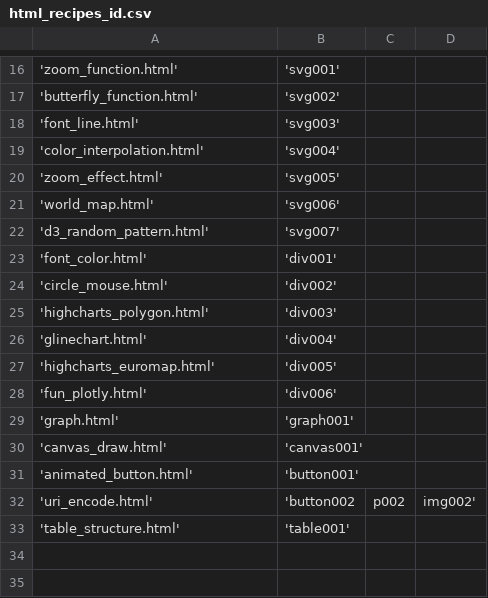
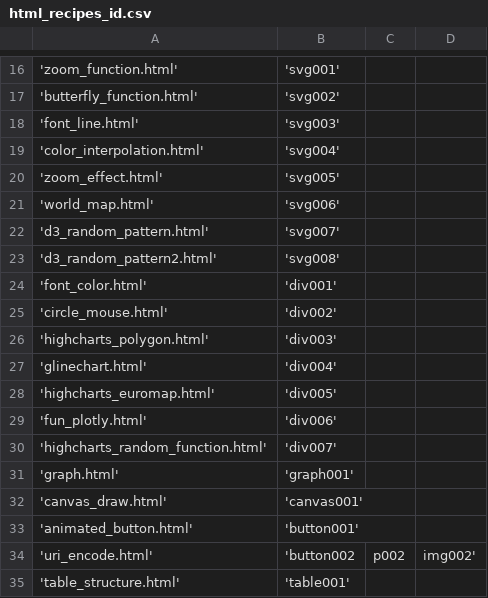
Before and after one commit to OlgaBelitskaya/cookbooks, a CSV file: html_recipes/html_recipes_id.csv, drawn as a sheet; only a part is shown, gaps mark what is left out.

Commit message:
update html_recipes/d3_random_pattern2.html

```diff
--- a/html_recipes/html_recipes_id.csv
+++ b/html_recipes/html_recipes_id.csv
@@ -22,2 +22,3 @@
 'd3_random_pattern.html','svg007'
+'d3_random_pattern2.html','svg008'
 'font_color.html','div001'
@@ -28,2 +29,3 @@
 'fun_plotly.html','div006'
+'highcharts_random_function.html','div007'
 'graph.html','graph001'
```
Also changed, not shown: 1 other file.
